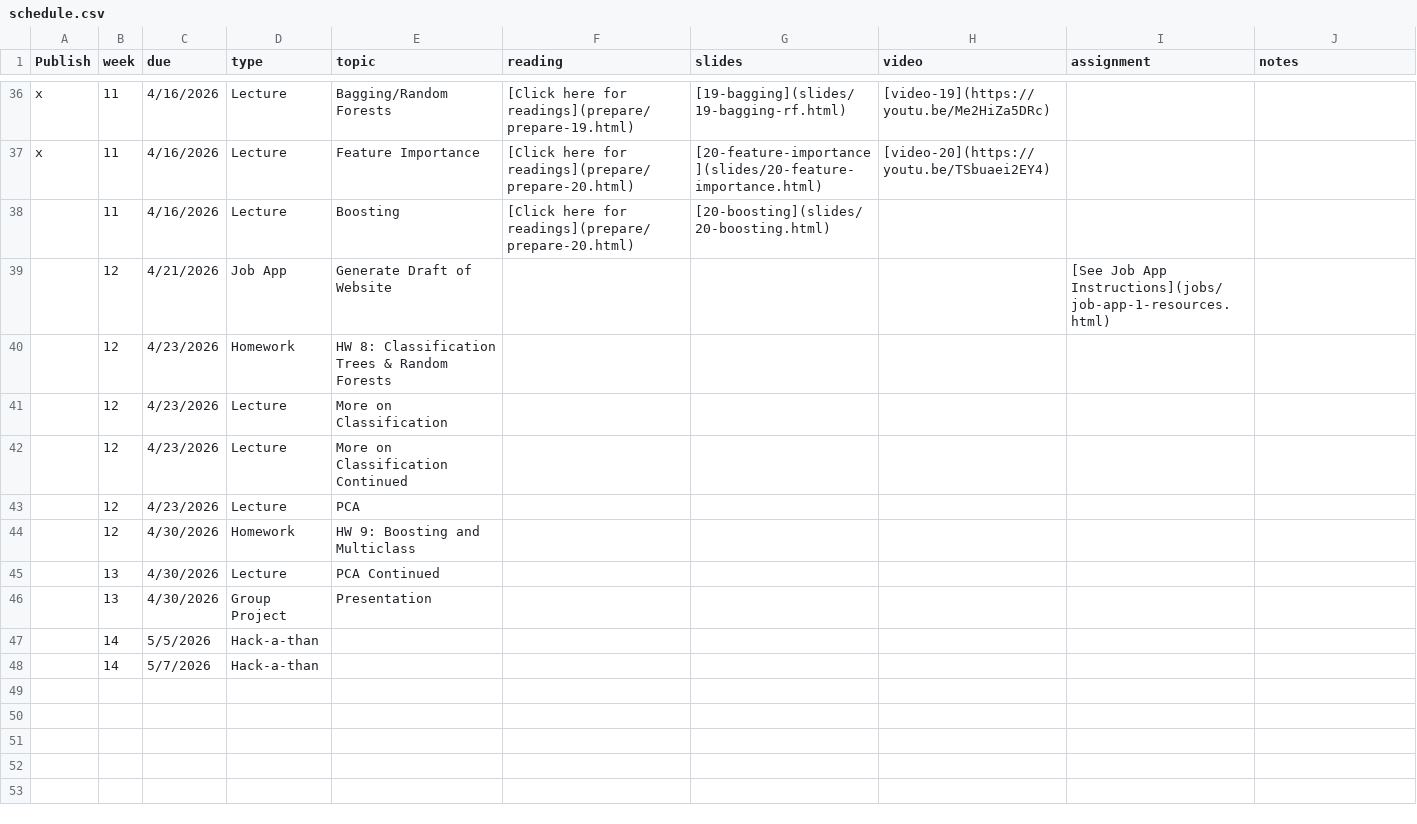
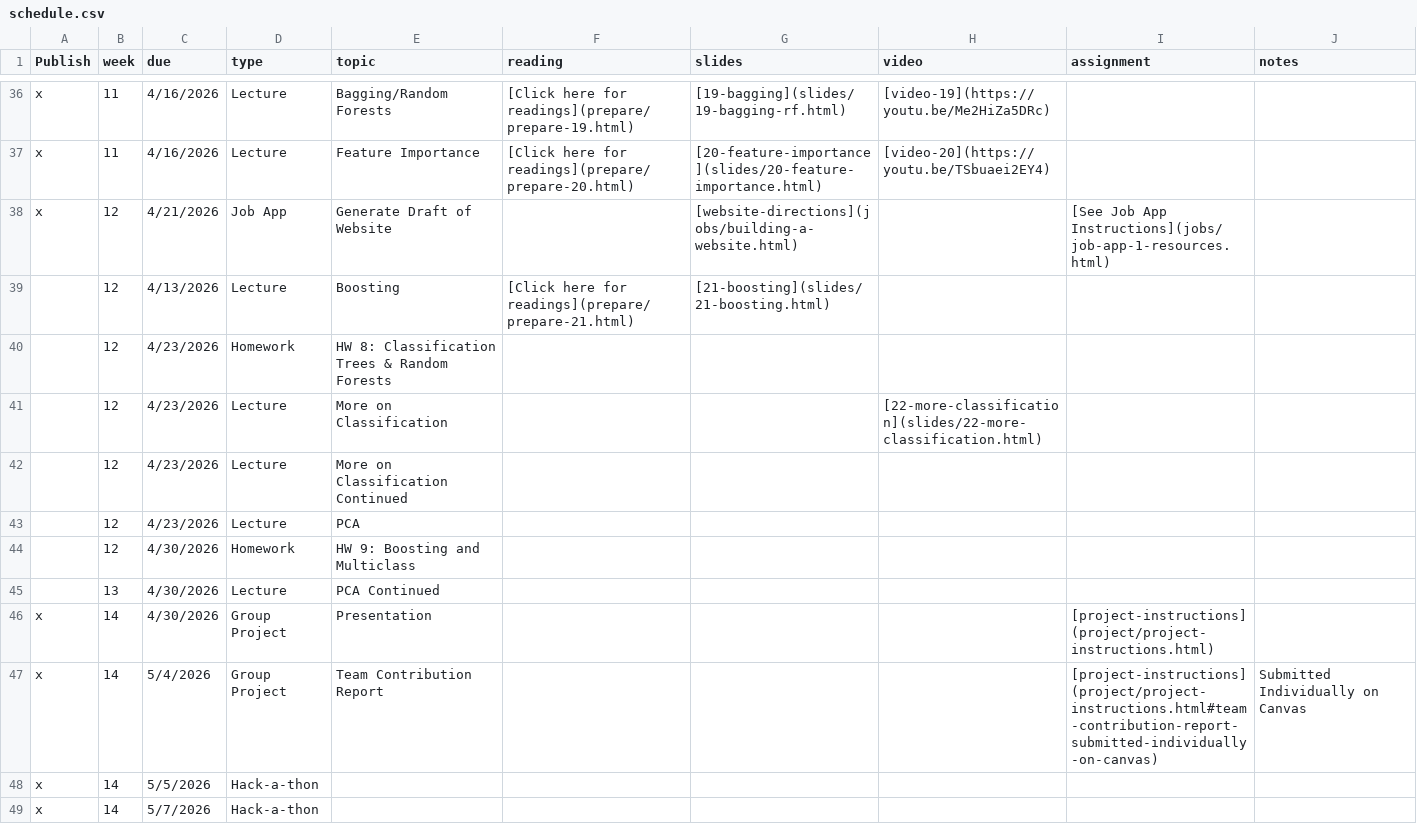
Before and after one commit to EricFriedlander/math4025sp26, a CSV file: course-info/schedule.csv, drawn as a sheet; only a part is shown, gaps mark what is left out.

Commit message:
Updated boosting slides

```diff
--- a/course-info/schedule.csv
+++ b/course-info/schedule.csv
@@ -37,6 +37,6 @@ x,11,4/16/2026,Lecture,Bagging/Random Forests,[Click here for readings](prepare/
 x,11,4/16/2026,Lecture,Feature Importance,[Click here for readings](prepare/prepare-20.html),[20-feature-importance](slides/20-feature-importance.html),[video-20](https://youtu.be/TSbuaei2EY4),,
-,11,4/16/2026,Lecture,Boosting,[Click here for readings](prepare/prepare-20.html),[20-boosting](slides/20-boosting.html),,,
-,12,4/21/2026,Job App, Generate Draft of Website,,,,[See Job App Instructions](jobs/job-app-1-resources.html),
+x,12,4/21/2026,Job App, Generate Draft of Website,,[website-directions](jobs/building-a-website.html),,[See Job App Instructions](jobs/job-app-1-resources.html),
+,12,4/13/2026,Lecture,Boosting,[Click here for readings](prepare/prepare-21.html),[21-boosting](slides/21-boosting.html),,,
 ,12,4/23/2026,Homework,HW 8: Classification Trees & Random Forests,,,,,
-,12,4/23/2026,Lecture,More on Classification,,,,,
+,12,4/23/2026,Lecture,More on Classification,,,[22-more-classification](slides/22-more-classification.html),,
 ,12,4/23/2026,Lecture,More on Classification Continued,,,,,
@@ -45,4 +45,5 @@ x,11,4/16/2026,Lecture,Feature Importance,[Click here for readings](prepare/prep
 ,13,4/30/2026,Lecture,PCA Continued,,,,,
-,13,4/30/2026,Group Project,Presentation,,,,,
-,14,5/5/2026,Hack-a-than,,,,,,
-,14,5/7/2026,Hack-a-than,,,,,,
+x,14,4/30/2026,Group Project,Presentation,,,,[project-instructions](project/project-instructions.html),
+x,14,5/4/2026,Group Project,Team Contribution Report,,,,[project-instructions](project/project-instructions.html#team-contribution-report-submitted-individually-on-canvas), Submitted Individually on Canvas
+x,14,5/5/2026,Hack-a-thon,,,,,,
+x,14,5/7/2026,Hack-a-thon,,,,,,
```
Also changed, not shown: 15 other files.
